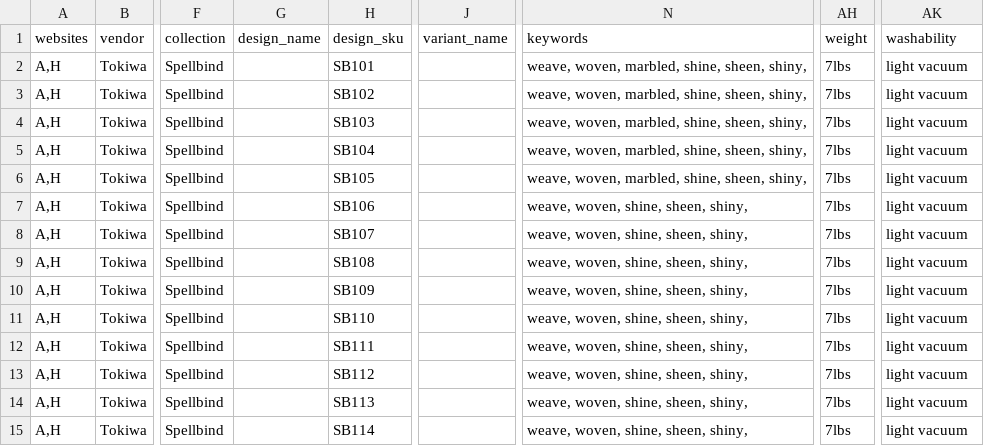
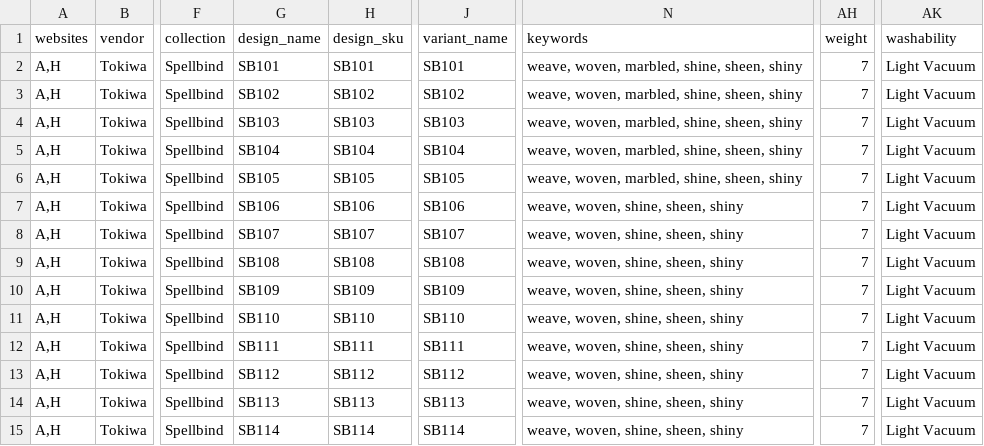
Before and after one commit to astek-inc/astek-catalog, a CSV file: db/seeds/Spellbind.csv, drawn as a sheet; only a part is shown, gaps mark what is left out; the diff covers the shown part only; the diff names each change by its address in the sheet, - before the commit and + after, or states it on an @@ line.

```diff
--- a/db/seeds/Spellbind.csv
+++ b/db/seeds/Spellbind.csv
-G2 (design_name): (empty)
+G2 (design_name): SB101
-J2 (variant_name): (empty)
+J2 (variant_name): SB101
-N2:N6 (keywords): weave, woven, marbled, shine, sheen, shiny,
+N2:N6 (keywords): weave, woven, marbled, shine, sheen, shiny
-AH2:AH15 (weight): 7lbs
+AH2:AH15 (weight): 7
-AK2:AK15 (washability): light vacuum
+AK2:AK15 (washability): Light Vacuum
-G3 (design_name): (empty)
+G3 (design_name): SB102
-J3 (variant_name): (empty)
+J3 (variant_name): SB102
-G4 (design_name): (empty)
+G4 (design_name): SB103
-J4 (variant_name): (empty)
+J4 (variant_name): SB103
-G5 (design_name): (empty)
+G5 (design_name): SB104
-J5 (variant_name): (empty)
+J5 (variant_name): SB104
-G6 (design_name): (empty)
+G6 (design_name): SB105
-J6 (variant_name): (empty)
+J6 (variant_name): SB105
-G7 (design_name): (empty)
+G7 (design_name): SB106
-J7 (variant_name): (empty)
+J7 (variant_name): SB106
-N7:N15 (keywords): weave, woven, shine, sheen, shiny,
+N7:N15 (keywords): weave, woven, shine, sheen, shiny
-G8 (design_name): (empty)
+G8 (design_name): SB107
-J8 (variant_name): (empty)
+J8 (variant_name): SB107
-G9 (design_name): (empty)
+G9 (design_name): SB108
-J9 (variant_name): (empty)
+J9 (variant_name): SB108
-G10 (design_name): (empty)
+G10 (design_name): SB109
-J10 (variant_name): (empty)
+J10 (variant_name): SB109
-G11 (design_name): (empty)
+G11 (design_name): SB110
-J11 (variant_name): (empty)
+J11 (variant_name): SB110
-G12 (design_name): (empty)
+G12 (design_name): SB111
-J12 (variant_name): (empty)
+J12 (variant_name): SB111
-G13 (design_name): (empty)
+G13 (design_name): SB112
-J13 (variant_name): (empty)
+J13 (variant_name): SB112
-G14 (design_name): (empty)
+G14 (design_name): SB113
-J14 (variant_name): (empty)
+J14 (variant_name): SB113
-G15 (design_name): (empty)
+G15 (design_name): SB114
-J15 (variant_name): (empty)
+J15 (variant_name): SB114
```
Also changed, not shown: 25 edited cells elsewhere in this file, db/seeds/Majestic_Metallics.csv, db/seeds/Metallic_Illusions_V.csv.
